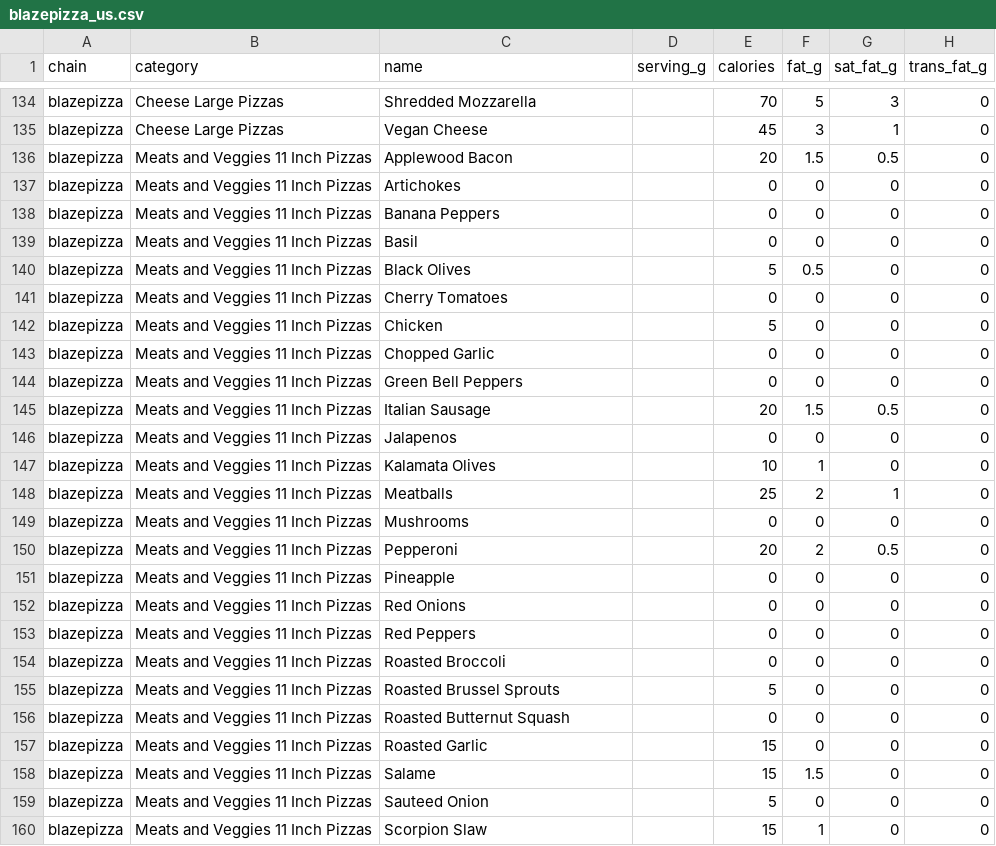
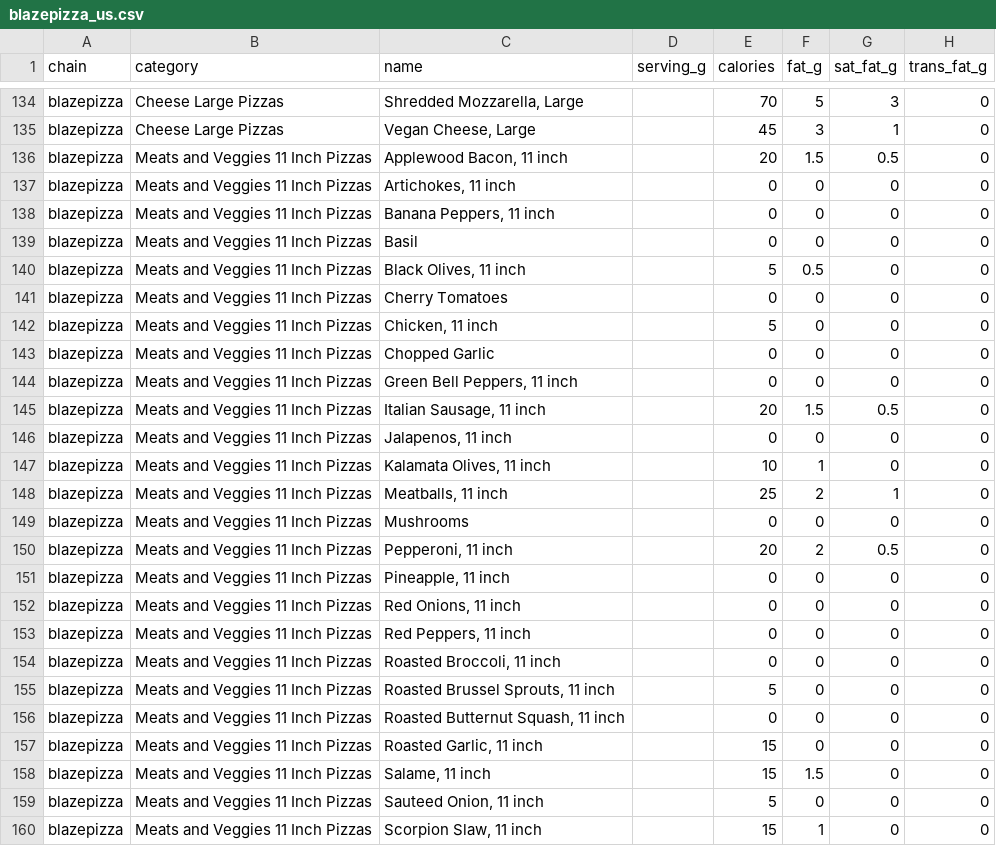
Before and after one commit to Yourjimbff/restaurant-nutrition-us, a CSV file: restaurants/blazepizza_us.csv, drawn as a sheet; only a part is shown, gaps mark what is left out; the diff covers the shown part only; the diff names each change by its address in the sheet, - before the commit and + after, or states it on an @@ line.

```diff
--- a/restaurants/blazepizza_us.csv
+++ b/restaurants/blazepizza_us.csv
-C134 (name): Shredded Mozzarella
+C134 (name): Shredded Mozzarella, Large
-C135 (name): Vegan Cheese
+C135 (name): Vegan Cheese, Large
-C136 (name): Applewood Bacon
+C136 (name): Applewood Bacon, 11 inch
-C137 (name): Artichokes
+C137 (name): Artichokes, 11 inch
-C138 (name): Banana Peppers
+C138 (name): Banana Peppers, 11 inch
-C140 (name): Black Olives
+C140 (name): Black Olives, 11 inch
-C142 (name): Chicken
+C142 (name): Chicken, 11 inch
-C144 (name): Green Bell Peppers
+C144 (name): Green Bell Peppers, 11 inch
-C145 (name): Italian Sausage
+C145 (name): Italian Sausage, 11 inch
-C146 (name): Jalapenos
+C146 (name): Jalapenos, 11 inch
-C147 (name): Kalamata Olives
+C147 (name): Kalamata Olives, 11 inch
-C148 (name): Meatballs
+C148 (name): Meatballs, 11 inch
-C150 (name): Pepperoni
+C150 (name): Pepperoni, 11 inch
-C151 (name): Pineapple
+C151 (name): Pineapple, 11 inch
-C152 (name): Red Onions
+C152 (name): Red Onions, 11 inch
-C153 (name): Red Peppers
+C153 (name): Red Peppers, 11 inch
-C154 (name): Roasted Broccoli
+C154 (name): Roasted Broccoli, 11 inch
-C155 (name): Roasted Brussel Sprouts
+C155 (name): Roasted Brussel Sprouts, 11 inch
-C156 (name): Roasted Butternut Squash
+C156 (name): Roasted Butternut Squash, 11 inch
-C157 (name): Roasted Garlic
+C157 (name): Roasted Garlic, 11 inch
-C158 (name): Salame
+C158 (name): Salame, 11 inch
-C159 (name): Sauteed Onion
+C159 (name): Sauteed Onion, 11 inch
-C160 (name): Scorpion Slaw
+C160 (name): Scorpion Slaw, 11 inch
```
Also changed, not shown: 134 edited cells elsewhere in this file, restaurants/ontheborder_us.csv, restaurants/potbelly_us.csv, 4 other files.
